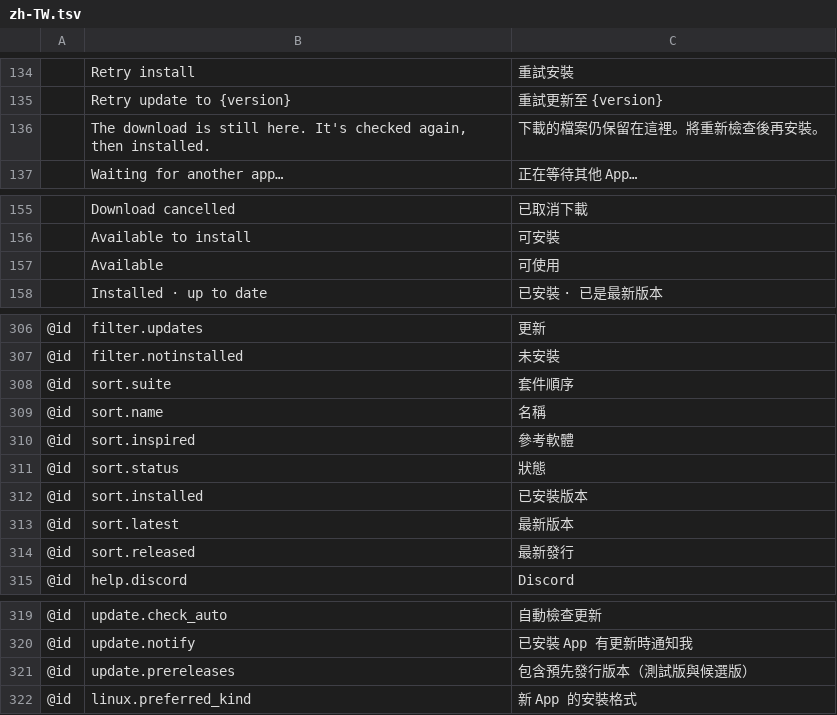
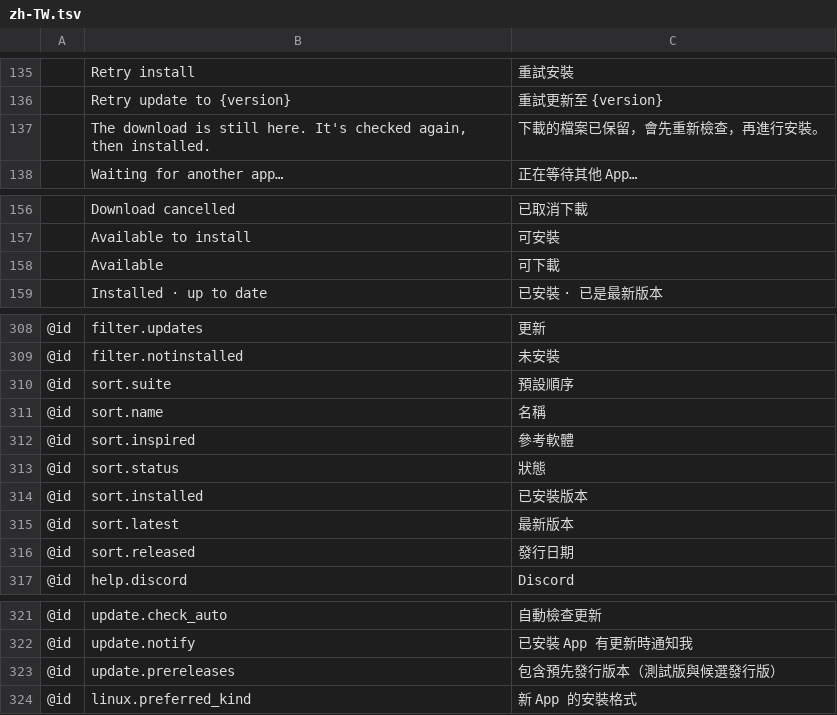
Before and after one commit to MaxTheHaters/craft-launcher, a TSV file: crates/ui-egui/src/i18n/zh-TW.tsv, drawn as a sheet; only a part is shown, gaps mark what is left out; addresses are those after the commit; the diff covers the shown part only; the diff names each change by its address in the sheet, - before the commit and + after, or states it on an @@ line.

```diff
--- a/crates/ui-egui/src/i18n/zh-TW.tsv
+++ b/crates/ui-egui/src/i18n/zh-TW.tsv
-C137: 下載的檔案仍保留在這裡。將重新檢查後再安裝。
+C137: 下載的檔案已保留，會先重新檢查，再進行安裝。
-C158: 可使用
+C158: 可下載
-C310: 套件順序
+C310: 預設順序
-C316: 最新發行
+C316: 發行日期
-C323: 包含預先發行版本（測試版與候選版）
+C323: 包含預先發行版本（測試版與候選發行版）
```
Also changed, not shown: 2 added rows and 12 edited cells elsewhere in this file.
